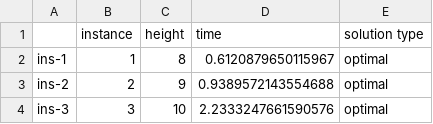
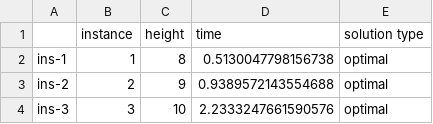
Before and after one commit to rrMat/VLSI-Multi-Paradigm-Solver, a CSV file: SAT/stats/SATModel/no_rotation/symmetry_required/bw/z3/data.csv, drawn as a sheet; only a part is shown.

```diff
--- a/SAT/stats/SATModel/no_rotation/symmetry_required/bw/z3/data.csv
+++ b/SAT/stats/SATModel/no_rotation/symmetry_required/bw/z3/data.csv
@@ -1,3 +1,3 @@
 ,instance,height,time,solution type
-ins-1,1,8,0.6120879650115967,optimal
+ins-1,1,8,0.5130047798156738,optimal
 ins-2,2,9,0.9389572143554688,optimal
```
Also changed, not shown: 10 other files.
